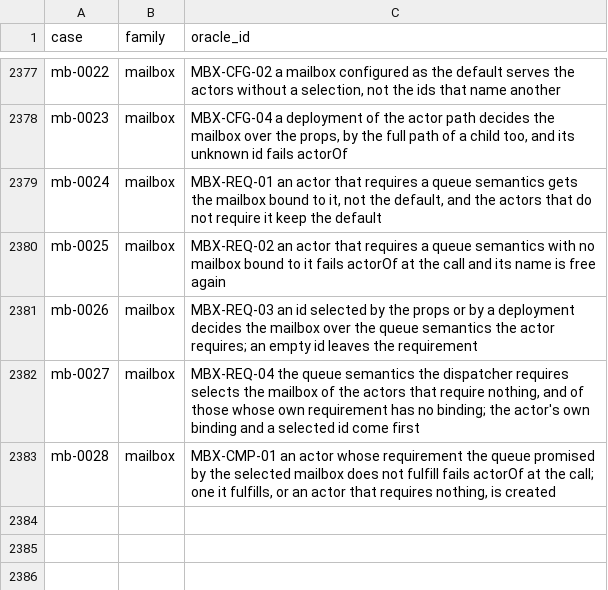
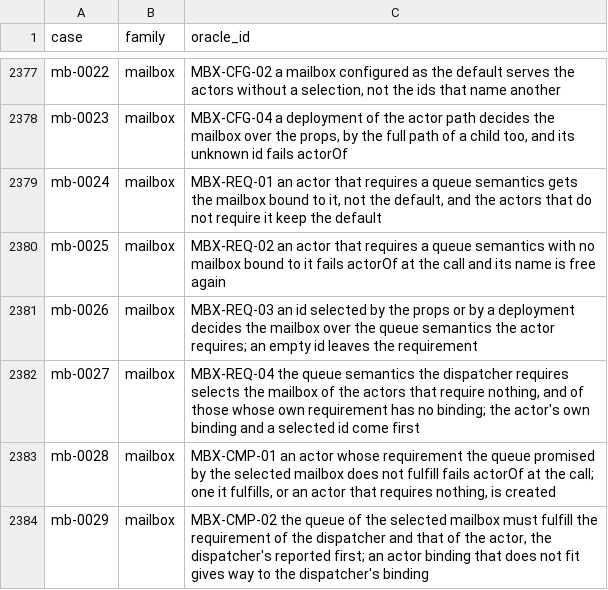
Before and after one commit to getsyntegrity/rakka, a TSV file: cases/oracle-case-ids.tsv, drawn as a sheet; only a part is shown, gaps mark what is left out.

```diff
--- a/cases/oracle-case-ids.tsv
+++ b/cases/oracle-case-ids.tsv
@@ -2383 +2383,2 @@ mb-0027	mailbox	MBX-REQ-04 the queue semantics the dispatcher requires selects t
 mb-0028	mailbox	MBX-CMP-01 an actor whose requirement the queue promised by the selected mailbox does not fulfill fails actorOf at the call; one it fulfills, or an actor that requires nothing, is created
+mb-0029	mailbox	MBX-CMP-02 the queue of the selected mailbox must fulfill the requirement of the dispatcher and that of the actor, the dispatcher's reported first; an actor binding that does not fit gives way to the dispatcher's binding
```
Also changed, not shown: cases/coverage.tsv, cases/oracle-only/mailbox-cases.tsv, 15 other files.
